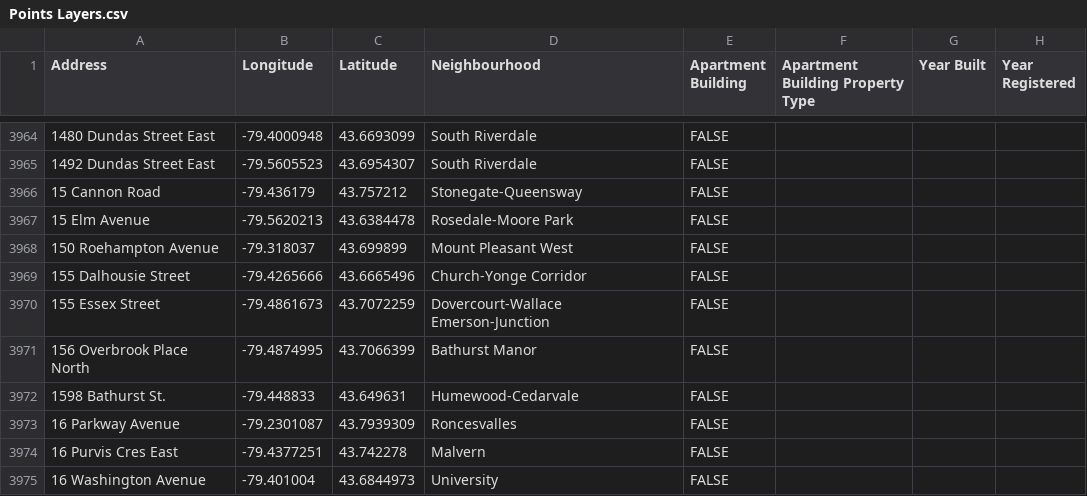
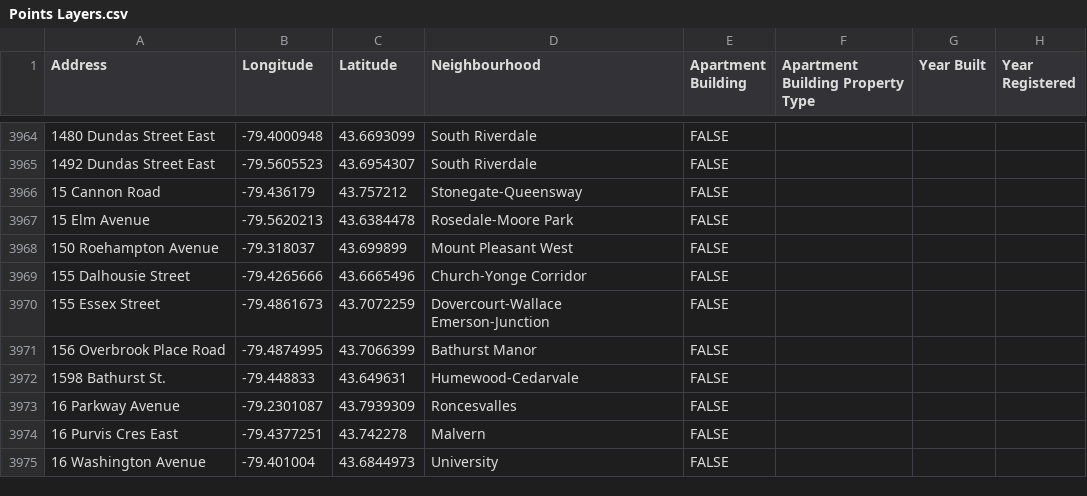
Before and after one commit to purposeanalytics/lemr, a CSV file: inst/extdata/Points Layers.csv, drawn as a sheet; only a part is shown, gaps mark what is left out; the diff names each change by its address in the sheet, - before the commit and + after, or states it on an @@ line.

```diff
--- a/inst/extdata/Points Layers.csv
+++ b/inst/extdata/Points Layers.csv
-A3971 (Address): 156 Overbrook Place North
+A3971 (Address): 156 Overbrook Place Road
```
Also changed, not shown: inst/extdata/Aggregate Data.csv, 6 other files.
